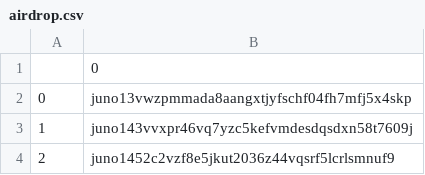
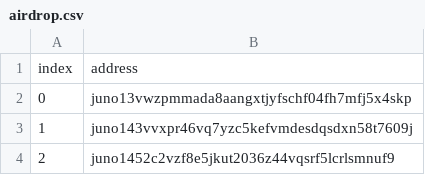
Before and after one commit to 0Complex/CannaLabs-Site, a CSV file: airdrop.csv, drawn as a sheet; only a part is shown; removed rows and columns are numbered as before the commit, all else as after; the diff names each change by its address in the sheet, - before the commit and + after, or states it on an @@ line.

Commit message:
Update airdrop.csv

```diff
--- a/airdrop.csv
+++ b/airdrop.csv
-row 1:  | 0
+row 1: index | address
```
